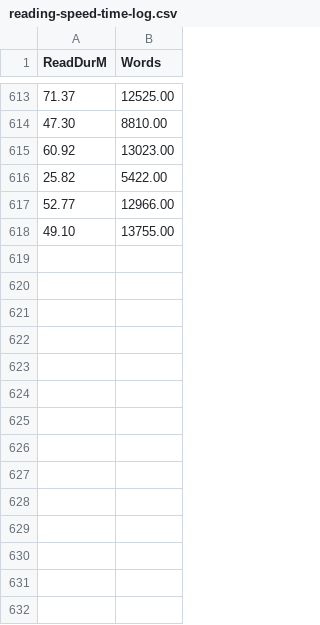
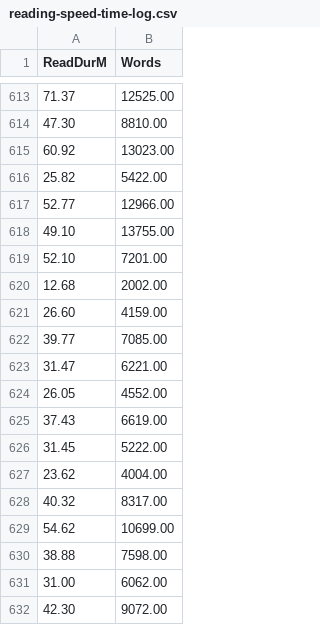
Before and after one commit to tivadj/_gistLearnReading, a CSV file: reading-speed-time-log.csv, drawn as a sheet; only a part is shown, gaps mark what is left out; the diff names each change by its address in the sheet, - before the commit and + after, or states it on an @@ line.

Commit message:
new data 632

```diff
--- a/reading-speed-time-log.csv
+++ b/reading-speed-time-log.csv
+row 619: 52.10 | 7201.00
+row 620: 12.68 | 2002.00
+row 621: 26.60 | 4159.00
+row 622: 39.77 | 7085.00
+row 623: 31.47 | 6221.00
+row 624: 26.05 | 4552.00
+row 625: 37.43 | 6619.00
+row 626: 31.45 | 5222.00
+row 627: 23.62 | 4004.00
+row 628: 40.32 | 8317.00
+row 629: 54.62 | 10699.00
+row 630: 38.88 | 7598.00
+row 631: 31.00 | 6062.00
+row 632: 42.30 | 9072.00
```
